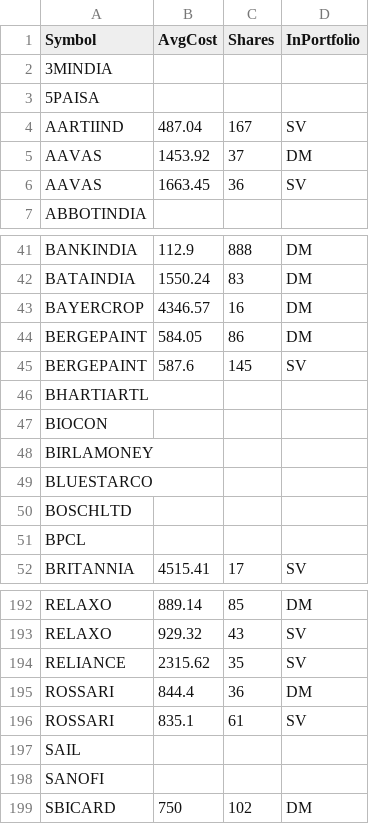
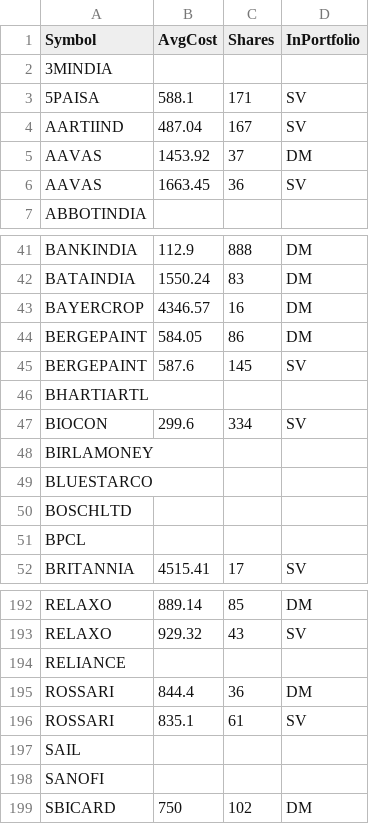
Before and after one commit to ankit-rathi/Quantvesting_v1, a CSV file: data/myPortfolioStocks.csv, drawn as a sheet; only a part is shown, gaps mark what is left out; removed rows and columns are numbered as before the commit, all else as after; the diff names each change by its address in the sheet, - before the commit and + after, or states it on an @@ line.

Commit message:
Add files via upload

```diff
--- a/data/myPortfolioStocks.csv
+++ b/data/myPortfolioStocks.csv
-row 3: 5PAISA
+row 3: 5PAISA | 588.1 | 171 | SV
-row 47: BIOCON
+row 47: BIOCON | 299.6 | 334 | SV
-row 194: RELIANCE | 2315.62 | 35 | SV
+row 194: RELIANCE
```
